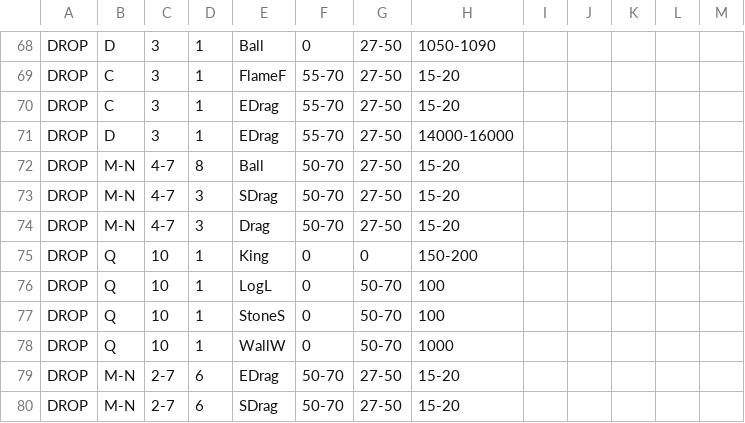
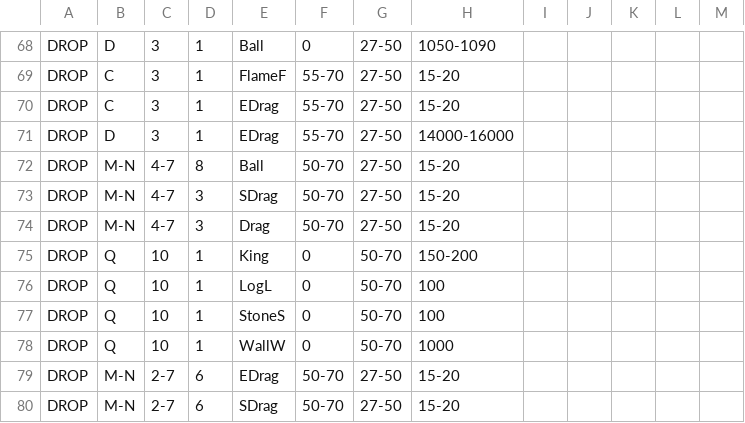
Before and after one commit to xbebenk/MBR_xbebenkMod, a CSV file: CSV/Attack/xbebenkMod-EdragLoon.csv, drawn as a sheet; only a part is shown, gaps mark what is left out; the diff covers the shown part only; the diff names each change by its address in the sheet, - before the commit and + after, or states it on an @@ line.

```diff
--- a/CSV/Attack/xbebenkMod-EdragLoon.csv
+++ b/CSV/Attack/xbebenkMod-EdragLoon.csv
-G75: 0
+G75: 50-70
```
Also changed, not shown: 9 added rows, 7 removed rows and 16 edited cells elsewhere in this file, CSV/Attack/xbebenkMod-SubaQuake.csv, 5 other files.
